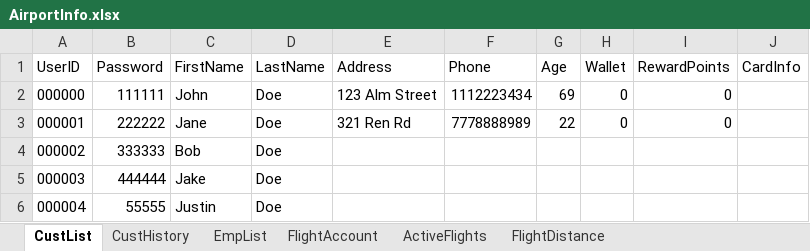
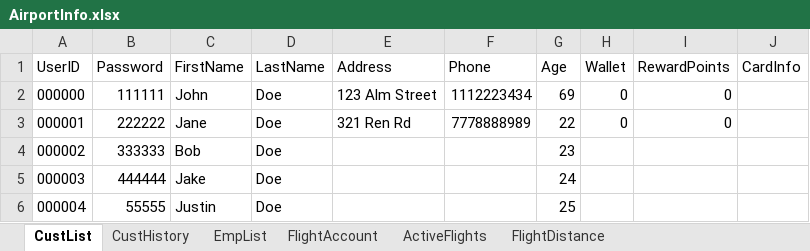
Before and after one commit to blake-butsko/EECS-3550-Team-2, an Excel workbook: SWE Project/SWE Project/bin/Debug/net6.0/AirportInfo.xlsx, sheet CustList, drawn as a sheet; values as stored, in another font and other column widths than the file's, no borders; table styles not drawn; the diff names each change by its address in the sheet, - before the commit and + after, or states it on an @@ line.

```diff
--- a/SWE Project/SWE Project/bin/Debug/net6.0/AirportInfo.xlsx (sheet CustList)
+++ b/SWE Project/SWE Project/bin/Debug/net6.0/AirportInfo.xlsx (sheet CustList)
-G4 (Age): (empty)
+G4 (Age): 23
-G5 (Age): (empty)
+G5 (Age): 24
-G6 (Age): (empty)
+G6 (Age): 25
```
Also changed, not shown: sheet CustHistory, sheet ActiveFlights, 26 other files.
